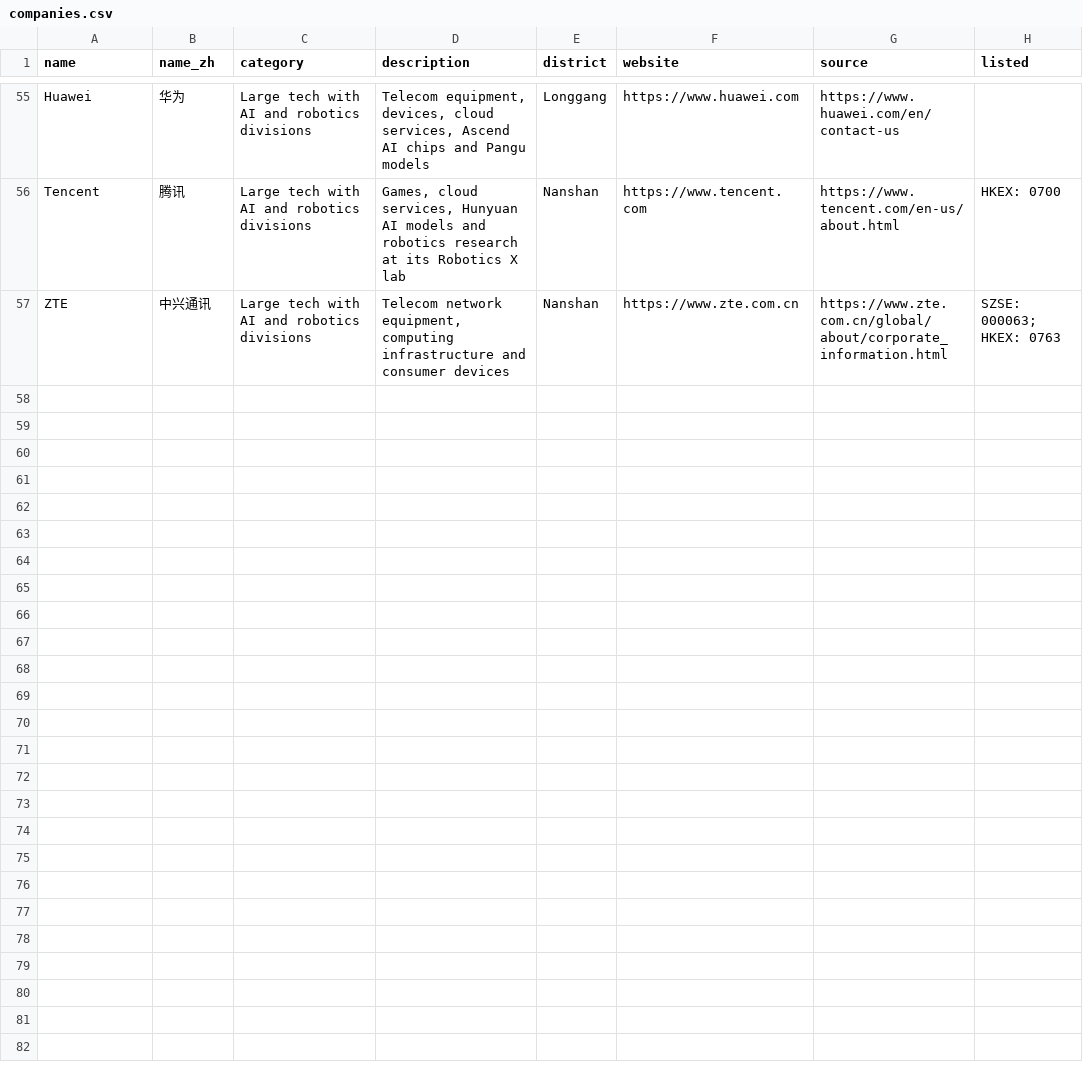
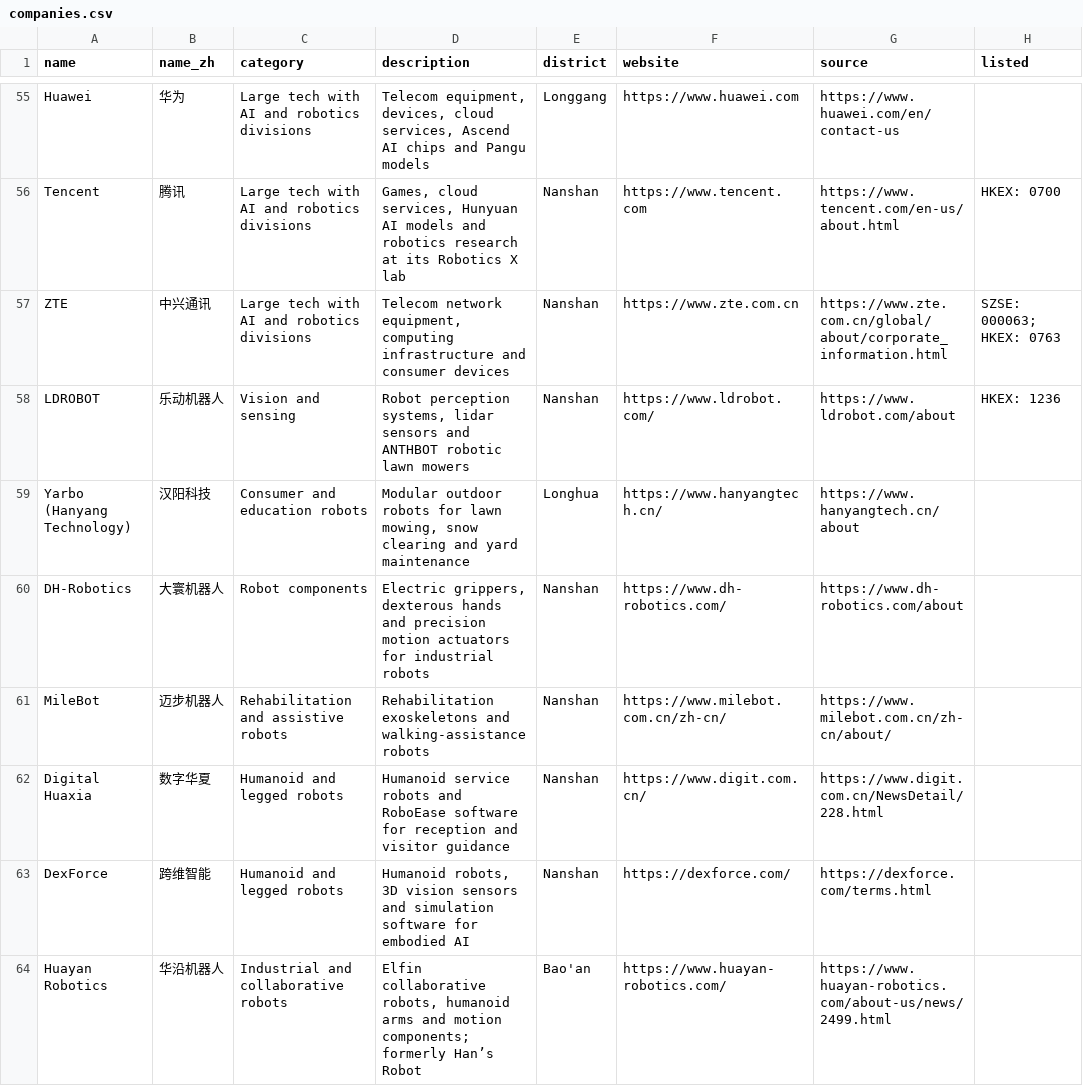
Before and after one commit to veiovi/shenzhen-robotics-ai-companies, a CSV file: data/companies.csv, drawn as a sheet; only a part is shown, gaps mark what is left out.

Commit message:
Add seven verified Shenzhen robotics companies (#1)
Co-authored-by: Gauss Labs <gausslabs@Gausss-Mac-Studio-7.local>

```diff
--- a/data/companies.csv
+++ b/data/companies.csv
@@ -57 +57,8 @@ Tencent,腾讯,Large tech with AI and robotics divisions,"Games, cloud services,
 ZTE,中兴通讯,Large tech with AI and robotics divisions,"Telecom network equipment, computing infrastructure and consumer devices",Nanshan,https://www.zte.com.cn,https://www.zte.com.cn/global/about/corporate_information.html,SZSE: 000063; HKEX: 0763
+LDROBOT,乐动机器人,Vision and sensing,"Robot perception systems, lidar sensors and ANTHBOT robotic lawn mowers",Nanshan,https://www.ldrobot.com/,https://www.ldrobot.com/about,HKEX: 1236
+Yarbo (Hanyang Technology),汉阳科技,Consumer and education robots,"Modular outdoor robots for lawn mowing, snow clearing and yard maintenance",Longhua,https://www.hanyangtech.cn/,https://www.hanyangtech.cn/about,
+DH-Robotics,大寰机器人,Robot components,"Electric grippers, dexterous hands and precision motion actuators for industrial robots",Nanshan,https://www.dh-robotics.com/,https://www.dh-robotics.com/about,
+MileBot,迈步机器人,Rehabilitation and assistive robots,Rehabilitation exoskeletons and walking-assistance robots,Nanshan,https://www.milebot.com.cn/zh-cn/,https://www.milebot.com.cn/zh-cn/about/,
+Digital Huaxia,数字华夏,Humanoid and legged robots,Humanoid service robots and RoboEase software for reception and visitor guidance,Nanshan,https://www.digit.com.cn/,https://www.digit.com.cn/NewsDetail/228.html,
+DexForce,跨维智能,Humanoid and legged robots,"Humanoid robots, 3D vision sensors and simulation software for embodied AI",Nanshan,https://dexforce.com/,https://dexforce.com/terms.html,
+Huayan Robotics,华沿机器人,Industrial and collaborative robots,"Elfin collaborative robots, humanoid arms and motion components; formerly Han’s Robot",Bao'an,https://www.huayan-robotics.com/,https://www.huayan-robotics.com/about-us/news/2499.html,
```
Also changed, not shown: 2 other files.
